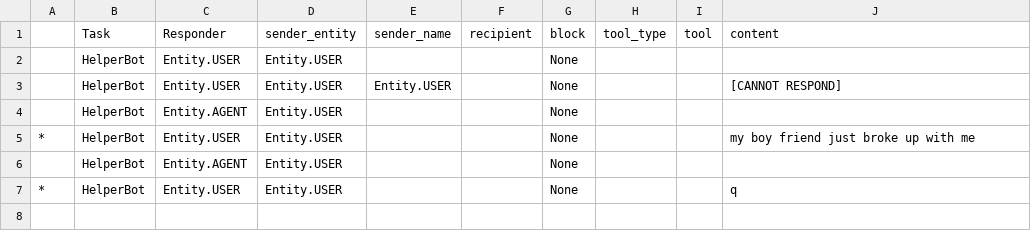
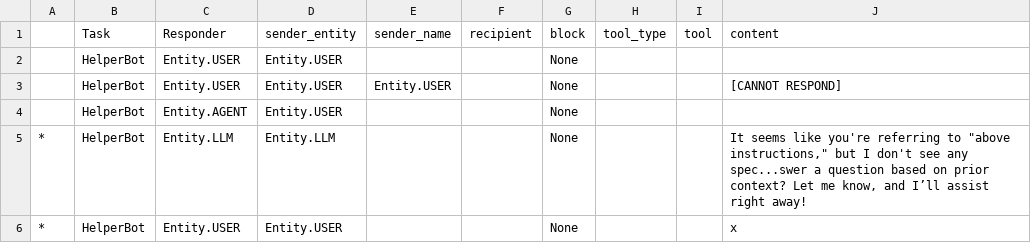
Before and after one commit to eefei22/langroid_test3, a TSV file: logs/HelperBot.tsv, drawn as a sheet; removed rows and columns are numbered as before the commit, all else as after; the diff names each change by its address in the sheet, - before the commit and + after, or states it on an @@ line.

```diff
--- a/logs/HelperBot.tsv
+++ b/logs/HelperBot.tsv
-C5 (Responder): Entity.USER
+C5 (Responder): Entity.LLM
-D5 (sender_entity): Entity.USER
+D5 (sender_entity): Entity.LLM
-J5 (content): my boy friend just broke up with me
+J5 (content): It seems like you're referring to "above instructions," but I don't see any spec...swer a question based on prior context? Let me know, and I’ll assist right away!
-row 6:  | HelperBot | Entity.AGENT | Entity.USER |  |  | None
-J6 (content): q
+J6 (content): x
```
Also changed, not shown: 15 other files.
